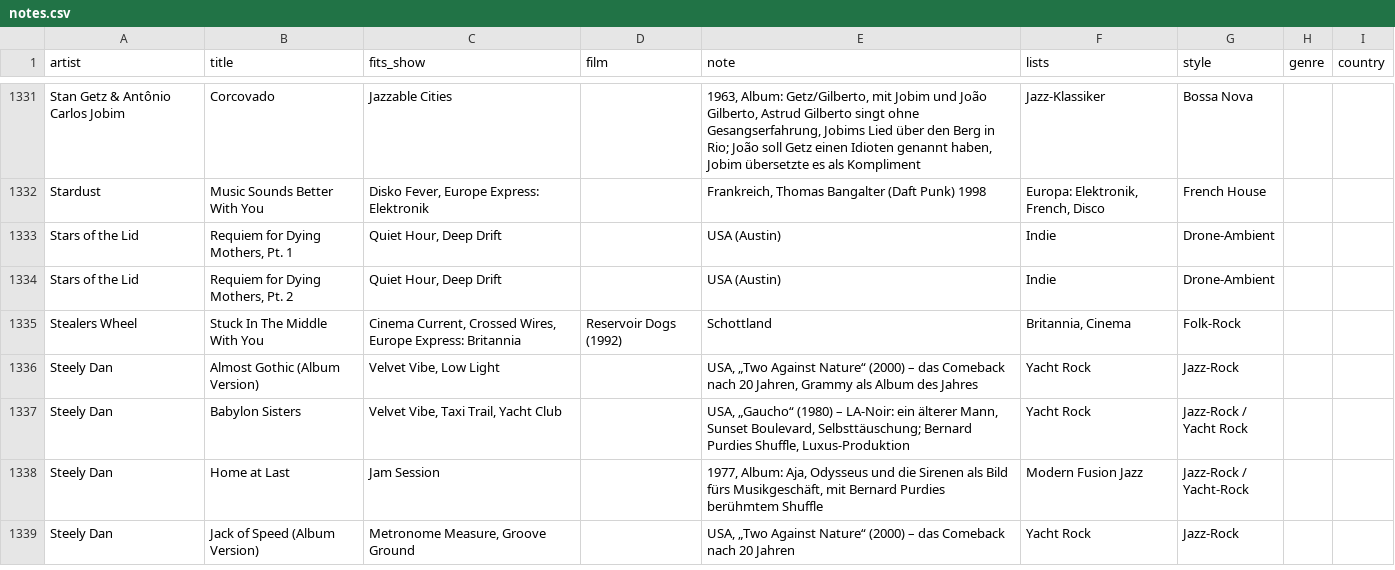
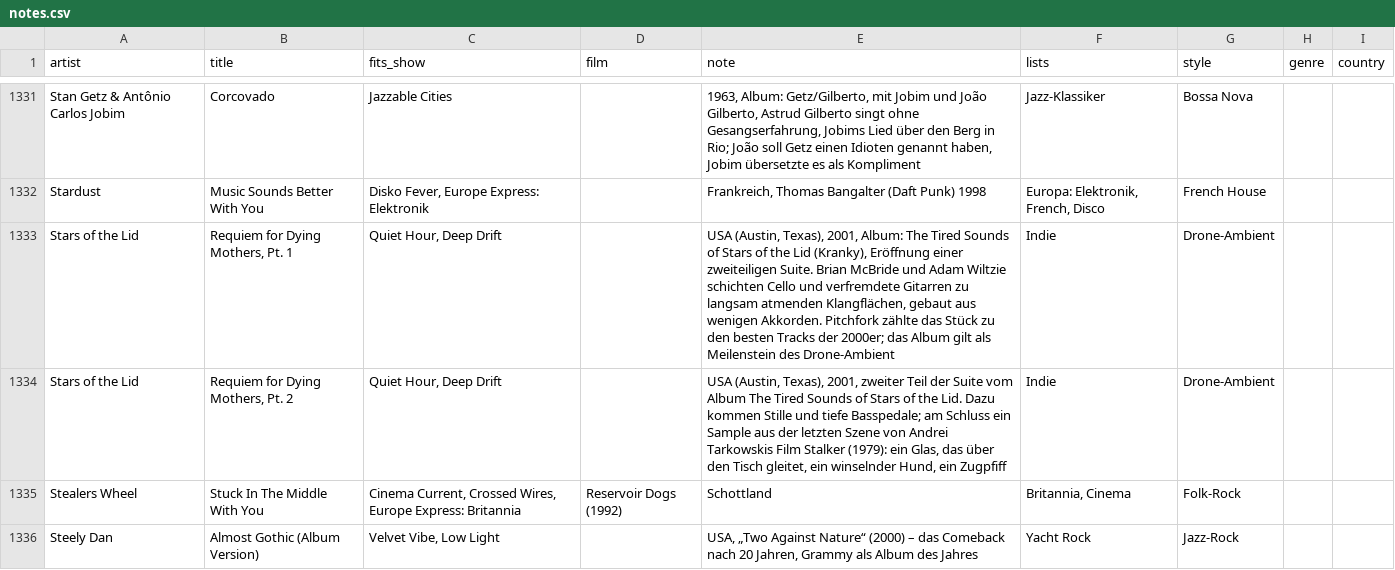
Before and after one commit to TF-Schedule/dj-claude-schedule, a CSV file: data/notes.csv, drawn as a sheet; only a part is shown, gaps mark what is left out; the shorter side is filled out with more unchanged rows.

Commit message:
Stars of the Lid: Requiem-Notizen

```diff
--- a/data/notes.csv
+++ b/data/notes.csv
@@ -1332,4 +1332,4 @@ Stan Getz & Antônio Carlos Jobim,Corcovado,Jazzable Cities,,"1963, Album: Getz/
 Stardust,Music Sounds Better With You,"Disko Fever, Europe Express: Elektronik",,"Frankreich, Thomas Bangalter (Daft Punk) 1998","Europa: Elektronik, French, Disco",French House,,
-Stars of the Lid,"Requiem for Dying Mothers, Pt. 1","Quiet Hour, Deep Drift",,USA (Austin),Indie,Drone-Ambient,,
-Stars of the Lid,"Requiem for Dying Mothers, Pt. 2","Quiet Hour, Deep Drift",,USA (Austin),Indie,Drone-Ambient,,
+Stars of the Lid,"Requiem for Dying Mothers, Pt. 1","Quiet Hour, Deep Drift",,"USA (Austin, Texas), 2001, Album: The Tired Sounds of Stars of the Lid (Kranky), Eröffnung einer zweiteiligen Suite. Brian McBride und Adam Wiltzie schichten Cello und verfremdete Gitarren zu langsam atmenden Klangflächen, gebaut aus wenigen Akkorden. Pitchfork zählte das Stück zu den besten Tracks der 2000er; das Album gilt als Meilenstein des Drone-Ambient",Indie,Drone-Ambient,,
+Stars of the Lid,"Requiem for Dying Mothers, Pt. 2","Quiet Hour, Deep Drift",,"USA (Austin, Texas), 2001, zweiter Teil der Suite vom Album The Tired Sounds of Stars of the Lid. Dazu kommen Stille und tiefe Basspedale; am Schluss ein Sample aus der letzten Szene von Andrei Tarkowskis Film Stalker (1979): ein Glas, das über den Tisch gleitet, ein winselnder Hund, ein Zugpfiff",Indie,Drone-Ambient,,
 Stealers Wheel,Stuck In The Middle With You,"Cinema Current, Crossed Wires, Europe Express: Britannia",Reservoir Dogs (1992),Schottland,"Britannia, Cinema",Folk-Rock,,
```
